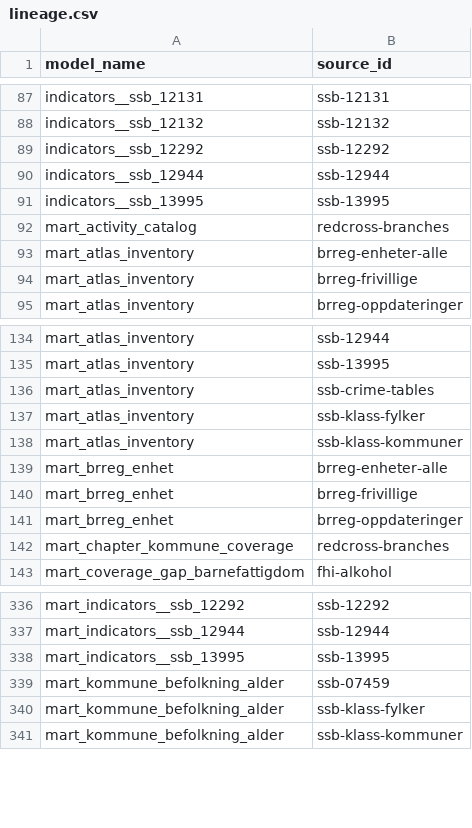
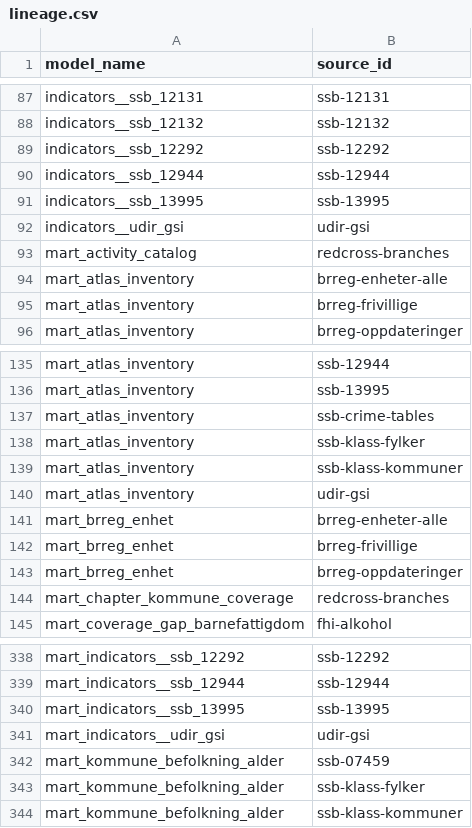
Before and after one commit to terchris/atlas, a CSV file: atlas-data/dbt/seeds/sources/lineage.csv, drawn as a sheet; only a part is shown, gaps mark what is left out.

```diff
--- a/atlas-data/dbt/seeds/sources/lineage.csv
+++ b/atlas-data/dbt/seeds/sources/lineage.csv
@@ -91,2 +91,3 @@ indicators__ssb_12944,ssb-12944
 indicators__ssb_13995,ssb-13995
+indicators__udir_gsi,udir-gsi
 mart_activity_catalog,redcross-branches
@@ -138,2 +139,3 @@ mart_atlas_inventory,ssb-klass-fylker
 mart_atlas_inventory,ssb-klass-kommuner
+mart_atlas_inventory,udir-gsi
 mart_brreg_enhet,brreg-enheter-alle
@@ -338,2 +340,3 @@ mart_indicators__ssb_12944,ssb-12944
 mart_indicators__ssb_13995,ssb-13995
+mart_indicators__udir_gsi,udir-gsi
 mart_kommune_befolkning_alder,ssb-07459
```
Also changed, not shown: atlas-data/dbt/seeds/sources/_sources_dimensions.csv, atlas-data/dbt/seeds/sources/_sources_manifest.csv, 35 other files.
